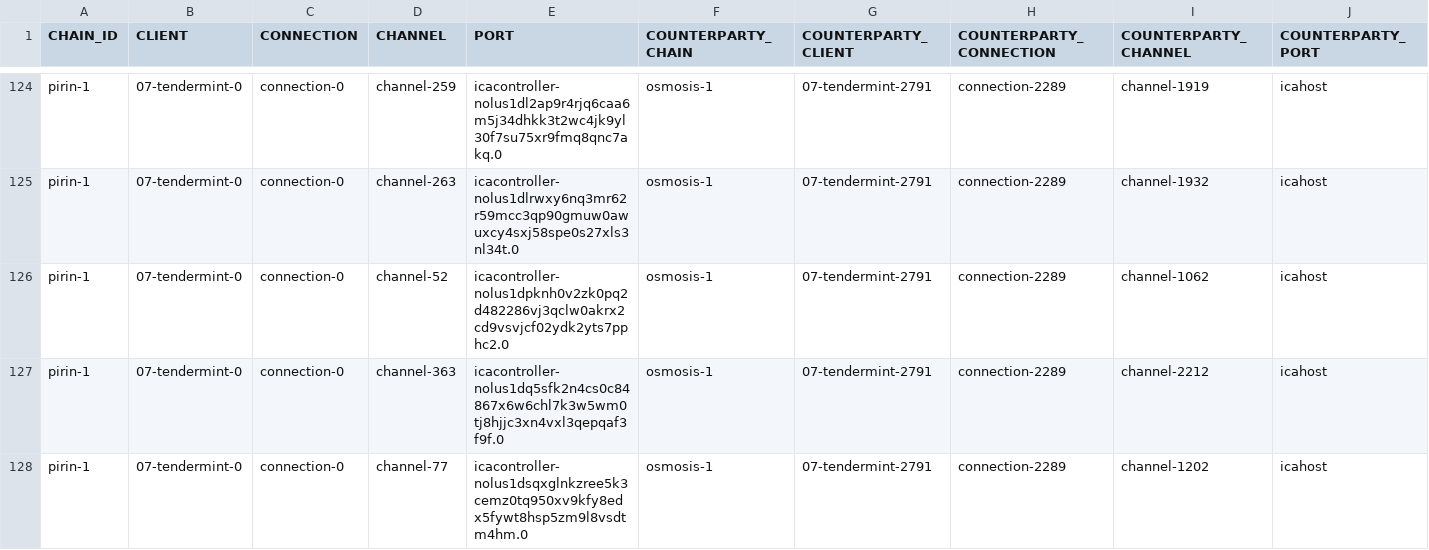
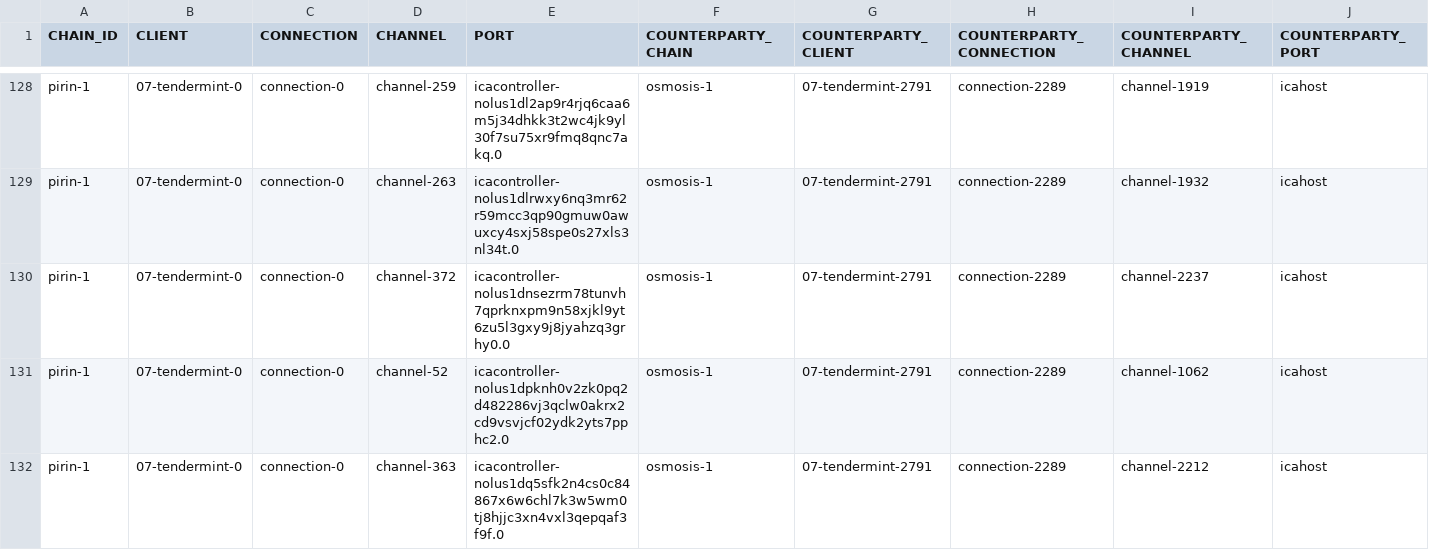
Before and after one commit to clemensgg/ibc-tables, a CSV file: nolus/ibc_table.csv, drawn as a sheet; only a part is shown, gaps mark what is left out; the shorter side is filled out with more unchanged rows; the diff covers the shown part only; the diff names each change by its address in the sheet, - before the commit and + after, or states it on an @@ line.

```diff
--- a/nolus/ibc_table.csv
+++ b/nolus/ibc_table.csv
+row 130: pirin-1 | 07-tendermint-0 | connection-0 | channel-372 | icacontroller-nolus1dnsezrm78tunvh7qprknxpm9n58xjkl9yt6zu5l3gxy9j8jyahzq3grhy0.0 | osmosis-1 | 07-tendermint-2791 | connection-2289 | channel-2237 | icahost
```
Also changed, not shown: 10 added rows and 2 edited cells elsewhere in this file.
